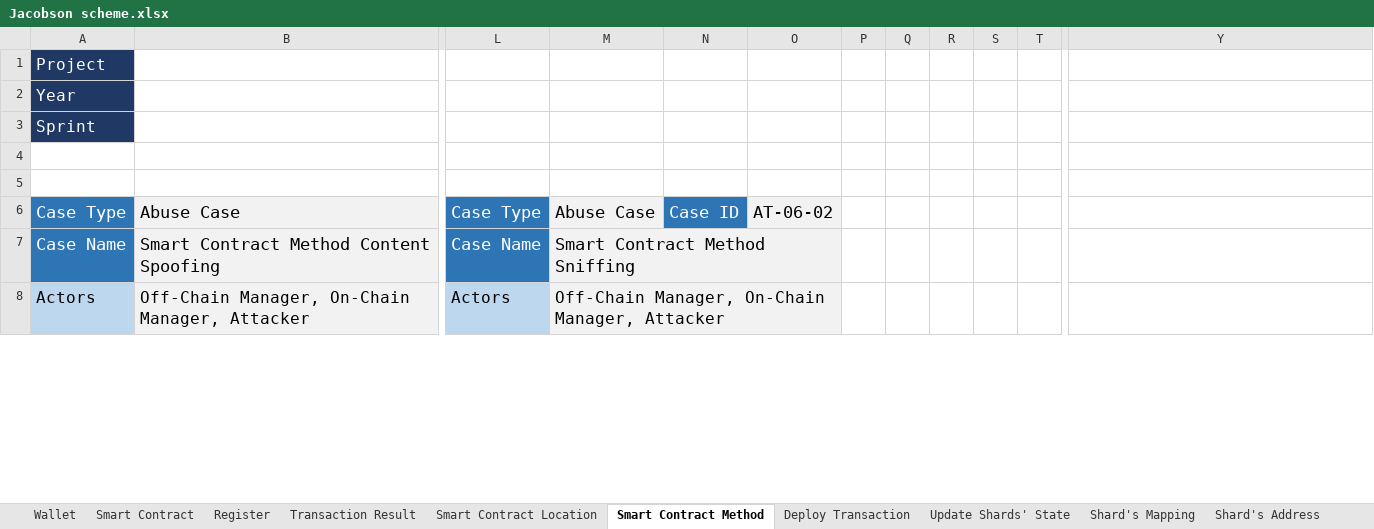
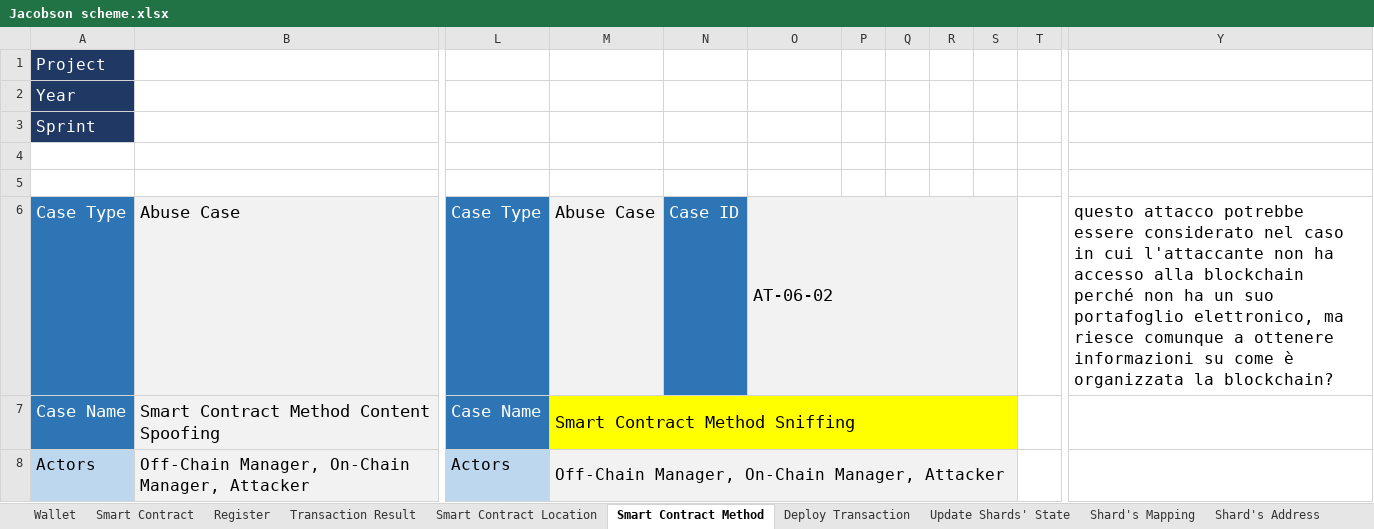
Before and after one commit to AriannaRonci/Librachain, an Excel workbook: Jacobson scheme.xlsx, sheet Smart Contract Method, drawn as a sheet; only a part is shown, gaps mark what is left out; values as stored, in another font and other column widths than the file's, no borders; conditional formats not drawn; the diff covers the shown part only; the diff names each change by its address in the sheet, - before the commit and + after, or states it on an @@ line.

```diff
--- a/Jacobson scheme.xlsx (sheet Smart Contract Method)
+++ b/Jacobson scheme.xlsx (sheet Smart Contract Method)
+O6:S6 merged
-P6:S6 fill: none
+P6:S6 fill: #F2F2F2
-Y6: (empty)
+Y6: questo attacco potrebbe essere considerato nel caso in cui l'attaccante non ha accesso alla blockchain perché non ha un suo portafoglio elettronico, ma riesce comunque a ottenere informazioni su come è organizzata la blockchain?
-M7:O7 fill: #F2F2F2
+M7:O7 fill: #FFFF00
-M7:O7 merged
+M7:S7 merged
-P7:S7 fill: none
+P7:S7 fill: #FFFF00
-M8:O8 merged
+M8:S8 merged
-P8:S8 fill: none
+P8:S8 fill: #F2F2F2
```
Also changed, not shown: cell formats and merged cells elsewhere in this sheet, sheet Smart Contract Location, sheet Smart Contract, sheet Transaction Result, sheet Register, 4 other files.
